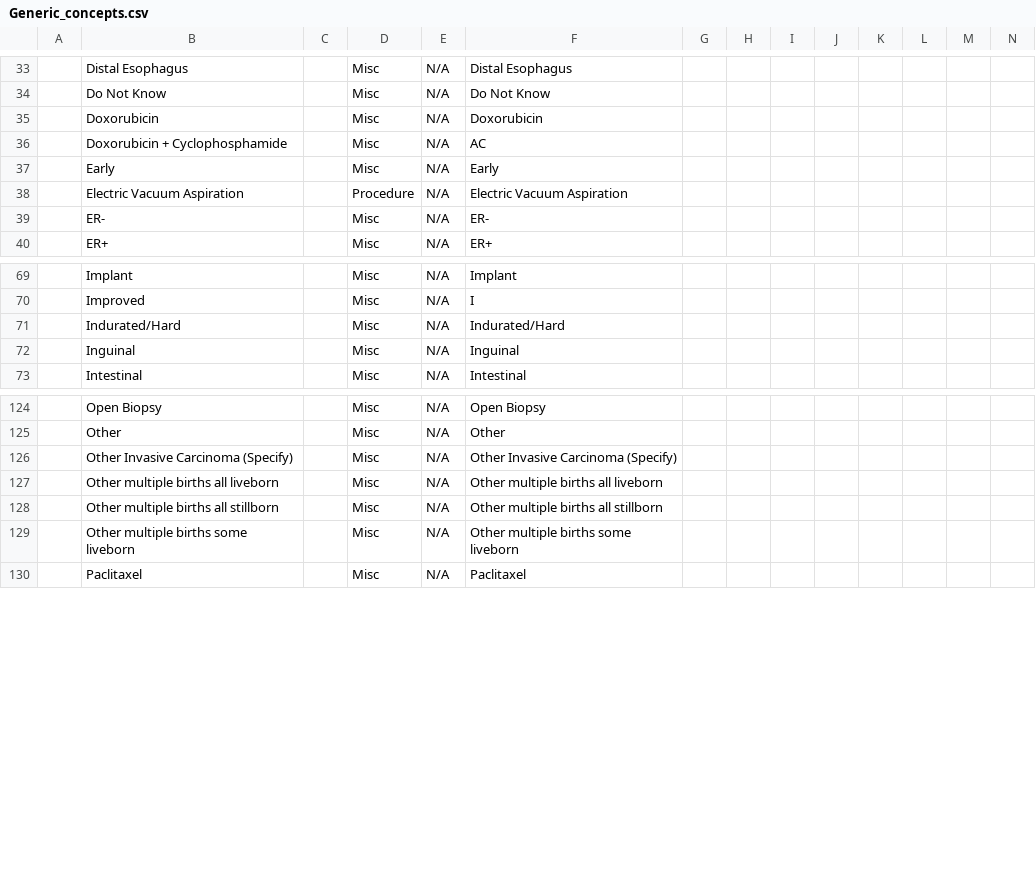
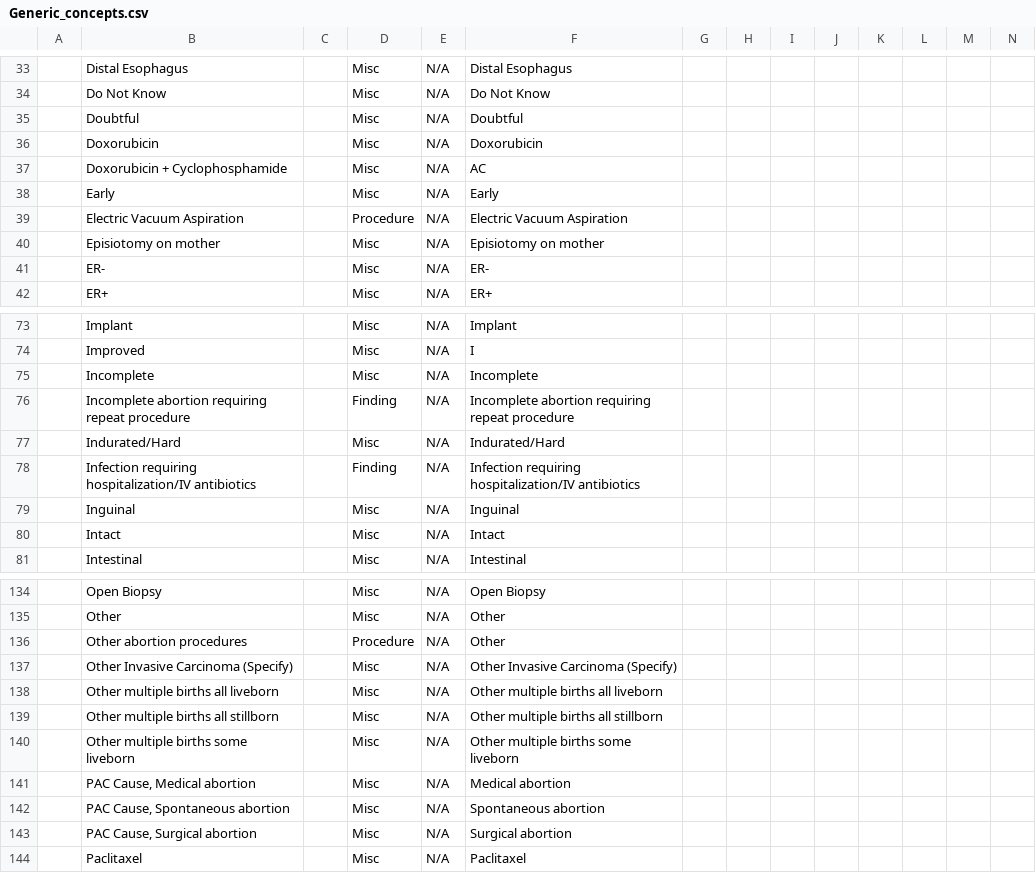
Before and after one commit to Bahmni/default-config, a CSV file: openmrs/templates/Generic_concepts.csv, drawn as a sheet; only a part is shown, gaps mark what is left out; rows hold the shown columns only; the diff covers the shown part only; the diff names each change by its address in the sheet, - before the commit and + after, or states it on an @@ line.

Commit message:
Modified generic concepts for abortion and delivery

```diff
--- a/openmrs/templates/Generic_concepts.csv
+++ b/openmrs/templates/Generic_concepts.csv
+row 35:  | Doubtful |  | Misc | N/A | Doubtful
+row 40:  | Episiotomy on mother |  | Misc | N/A | Episiotomy on mother
+row 75:  | Incomplete |  | Misc | N/A | Incomplete
+row 76:  | Incomplete abortion requiring repeat procedure |  | Finding | N/A | Incomplete abortion requiring repeat procedure
+row 78:  | Infection requiring hospitalization/IV antibiotics |  | Finding | N/A | Infection requiring hospitalization/IV antibiotics
+row 80:  | Intact |  | Misc | N/A | Intact
+row 136:  | Other abortion procedures |  | Procedure | N/A | Other
+row 141:  | PAC Cause, Medical abortion |  | Misc | N/A | Medical abortion
+row 142:  | PAC Cause, Spontaneous abortion |  | Misc | N/A | Spontaneous abortion
+row 143:  | PAC Cause, Surgical abortion |  | Misc | N/A | Surgical abortion
```
Also changed, not shown: 9 added rows and 1 removed row elsewhere in this file, openmrs/templates/All_templates_generic_concepts.csv.
